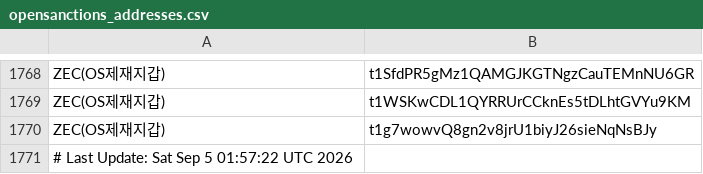
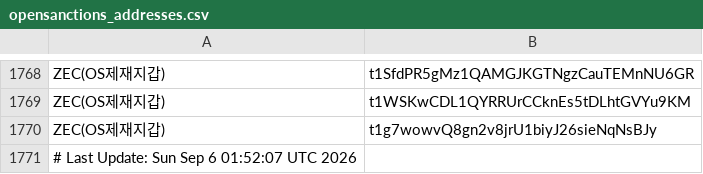
Before and after one commit to kuyongjin/blacklist-wallet-daily-check, a CSV file: opensanctions_addresses.csv, drawn as a sheet; only a part is shown, gaps mark what is left out.

```diff
--- a/opensanctions_addresses.csv
+++ b/opensanctions_addresses.csv
@@ -1770,2 +1770,2 @@ ZEC(OS제재지갑),t1WSKwCDL1QYRRUrCCknEs5tDLhtGVYu9KM
 ZEC(OS제재지갑),t1g7wowvQ8gn2v8jrU1biyJ26sieNqNsBJy
-# Last Update: Sat Sep  5 01:57:22 UTC 2026
+# Last Update: Sun Sep  6 01:52:07 UTC 2026
```
